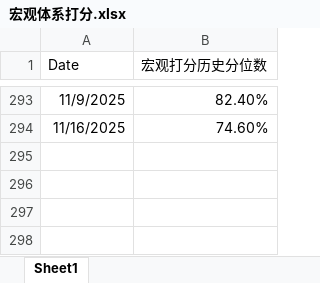
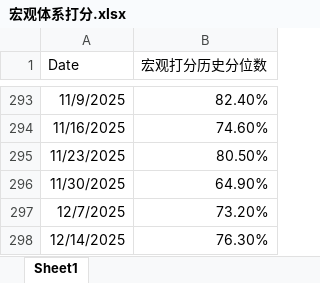
Before and after one commit to Lycheen97/ChinaEB-TimingModel, an Excel workbook: 宏观体系打分.xlsx, sheet Sheet1, drawn as a sheet; only a part is shown, gaps mark what is left out; values as stored, in another font and other column widths than the file's, no borders; the diff names each change by its address in the sheet, - before the commit and + after, or states it on an @@ line.

```diff
--- a/宏观体系打分.xlsx (sheet Sheet1)
+++ b/宏观体系打分.xlsx (sheet Sheet1)
+row 295: 11/23/2025 | 80.50%
+row 296: 11/30/2025 | 64.90%
+row 297: 12/7/2025 | 73.20%
+row 298: 12/14/2025 | 76.30%
```
Also changed, not shown: 宏观体系打分 - 画图版.xlsx, 情绪指标分数汇总.xlsx, 14 other files.
